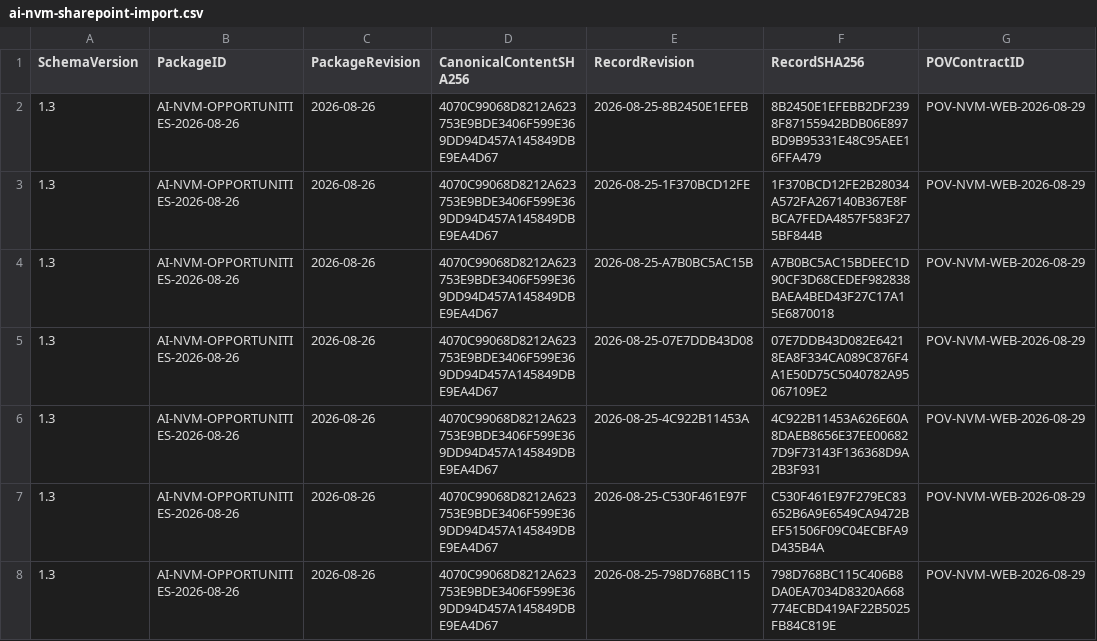
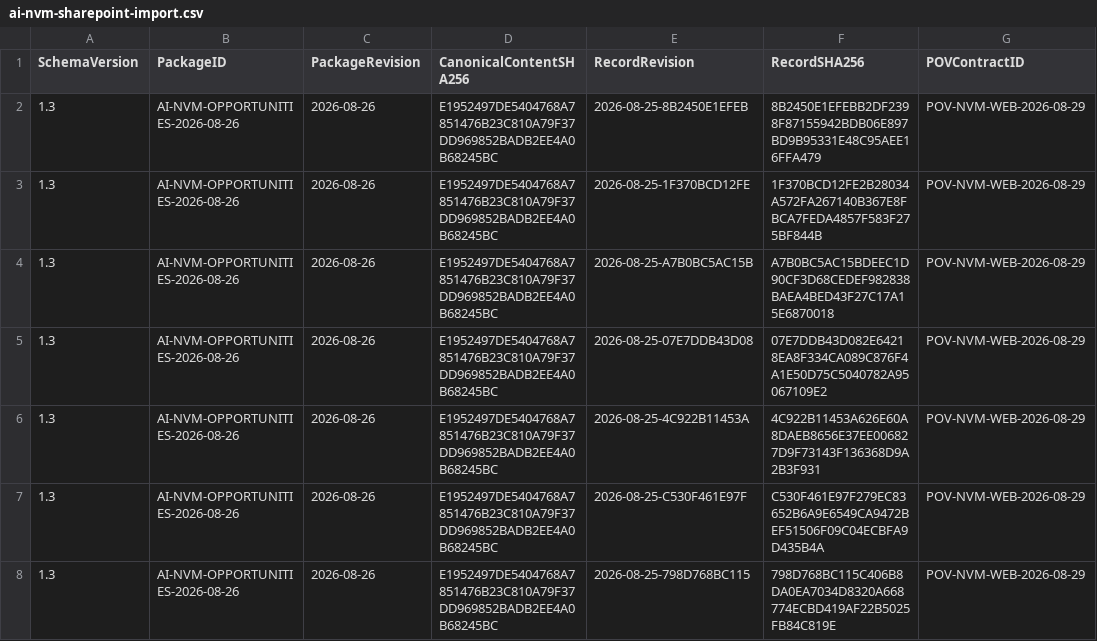
Before and after one commit to SamHuang68/nvm-knowledge-hub, a CSV file: data/ai-nvm-sharepoint-import.csv, drawn as a sheet; only a part is shown; the diff covers the shown part only; the diff names each change by its address in the sheet, - before the commit and + after, or states it on an @@ line.

```diff
--- a/data/ai-nvm-sharepoint-import.csv
+++ b/data/ai-nvm-sharepoint-import.csv
-D2:D8 (CanonicalContentSHA256): 4070C99068D8212A623753E9BDE3406F599E369DD94D457A145849DBE9EA4D67
+D2:D8 (CanonicalContentSHA256): E1952497DE5404768A7851476B23C810A79F37DD969852BADB2EE4A0B68245BC
```
Also changed, not shown: 29 edited cells elsewhere in this file, 2 other files.
